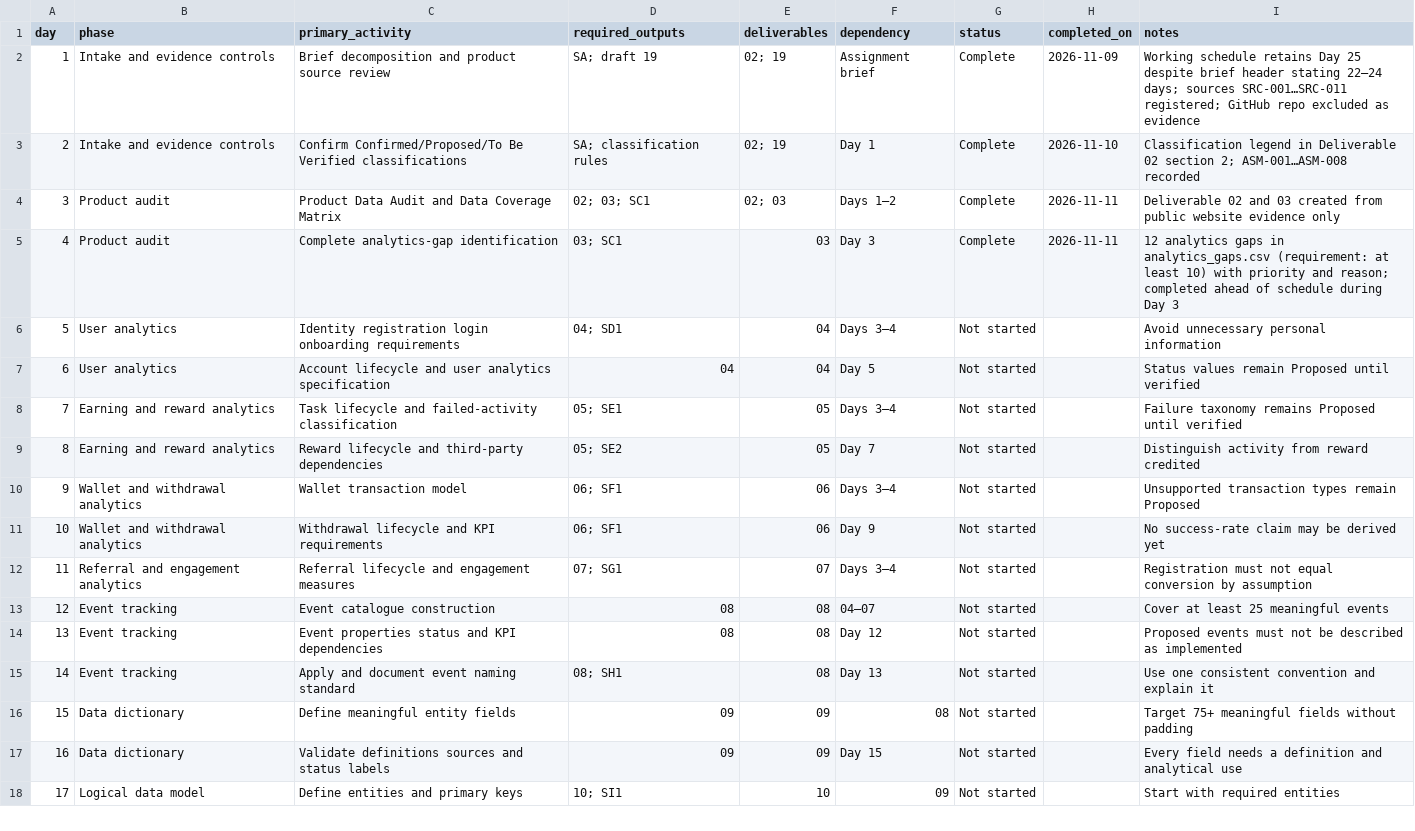
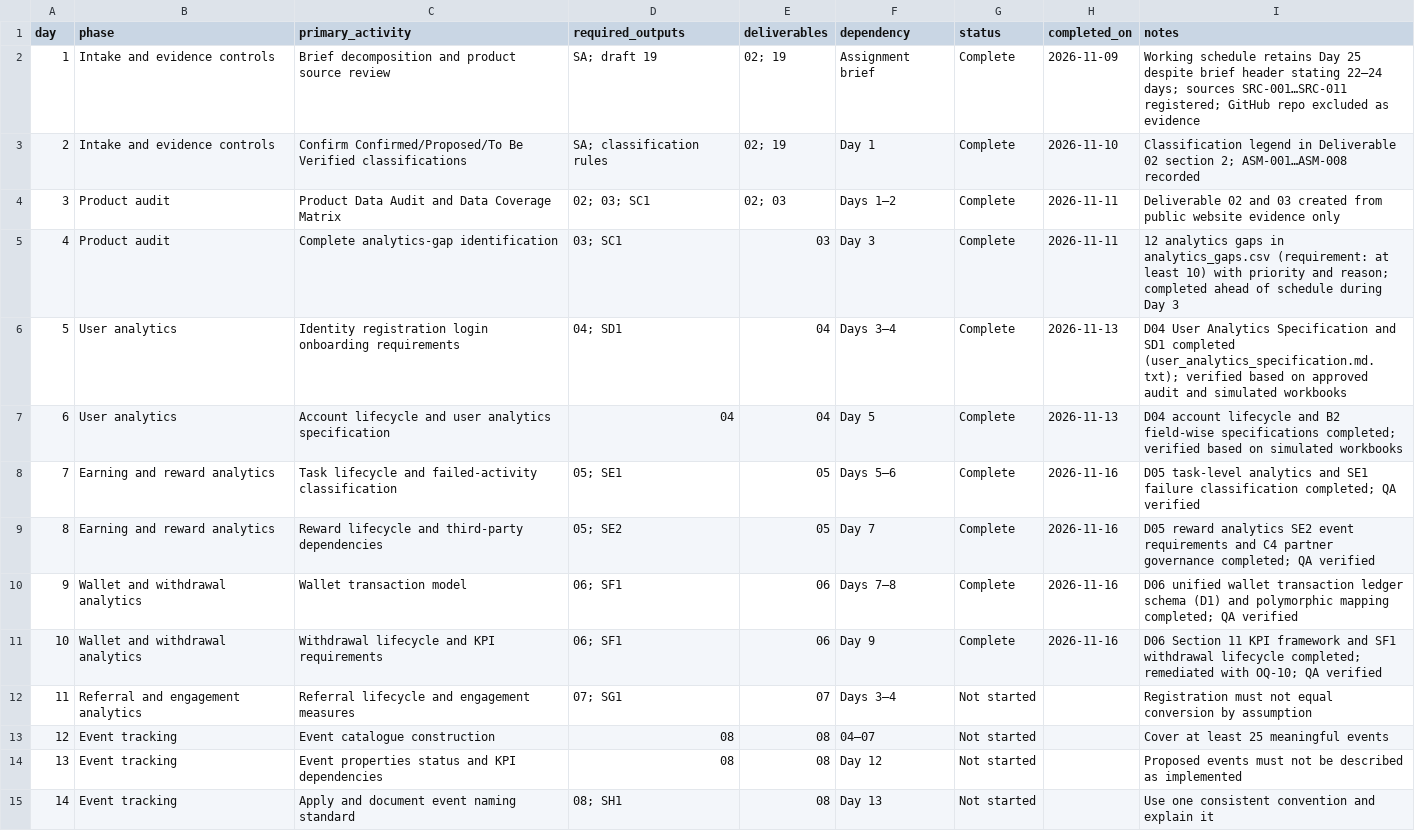
Before and after one commit to abhishekpal8146/veloop-rewards-analytics, a CSV file: registers/progress_tracker.csv, drawn as a sheet; only a part is shown; the shorter side is filled out with more unchanged rows.

Commit message:
Synchronize Stage 2 work through D06: D04, D05+SE1+SE2, D06+SF1, registers and README

```diff
--- a/registers/progress_tracker.csv
+++ b/registers/progress_tracker.csv
@@ -5,8 +5,8 @@
 4,Product audit,Complete analytics-gap identification,03; SC1,03,Day 3,Complete,2026-11-11,12 analytics gaps in analytics_gaps.csv (requirement: at least 10) with priority and reason; completed ahead of schedule during Day 3
-5,User analytics,Identity registration login onboarding requirements,04; SD1,04,Days 3–4,Not started,,Avoid unnecessary personal information
-6,User analytics,Account lifecycle and user analytics specification,04,04,Day 5,Not started,,Status values remain Proposed until verified
-7,Earning and reward analytics,Task lifecycle and failed-activity classification,05; SE1,05,Days 3–4,Not started,,Failure taxonomy remains Proposed until verified
-8,Earning and reward analytics,Reward lifecycle and third-party dependencies,05; SE2,05,Day 7,Not started,,Distinguish activity from reward credited
-9,Wallet and withdrawal analytics,Wallet transaction model,06; SF1,06,Days 3–4,Not started,,Unsupported transaction types remain Proposed
-10,Wallet and withdrawal analytics,Withdrawal lifecycle and KPI requirements,06; SF1,06,Day 9,Not started,,No success-rate claim may be derived yet
+5,User analytics,Identity registration login onboarding requirements,04; SD1,04,Days 3–4,Complete,2026-11-13,D04 User Analytics Specification and SD1 completed (user_analytics_specification.md.txt); verified based on approved audit and simulated workbooks
+6,User analytics,Account lifecycle and user analytics specification,04,04,Day 5,Complete,2026-11-13,D04 account lifecycle and B2 field-wise specifications completed; verified based on simulated workbooks
+7,Earning and reward analytics,Task lifecycle and failed-activity classification,05; SE1,05,Days 5–6,Complete,2026-11-16,D05 task-level analytics and SE1 failure classification completed; QA verified
+8,Earning and reward analytics,Reward lifecycle and third-party dependencies,05; SE2,05,Day 7,Complete,2026-11-16,D05 reward analytics SE2 event requirements and C4 partner governance completed; QA verified
+9,Wallet and withdrawal analytics,Wallet transaction model,06; SF1,06,Days 7–8,Complete,2026-11-16,D06 unified wallet transaction ledger schema (D1) and polymorphic mapping completed; QA verified
+10,Wallet and withdrawal analytics,Withdrawal lifecycle and KPI requirements,06; SF1,06,Day 9,Complete,2026-11-16,D06 Section 11 KPI framework and SF1 withdrawal lifecycle completed; remediated with OQ-10; QA verified
 11,Referral and engagement analytics,Referral lifecycle and engagement measures,07; SG1,07,Days 3–4,Not started,,Registration must not equal conversion by assumption
```
Also changed, not shown: 10 other files.
